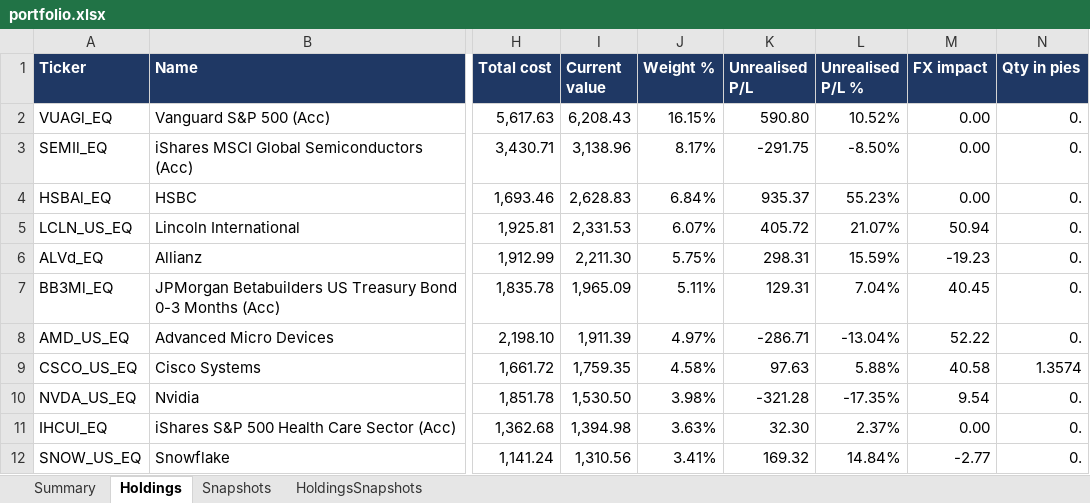
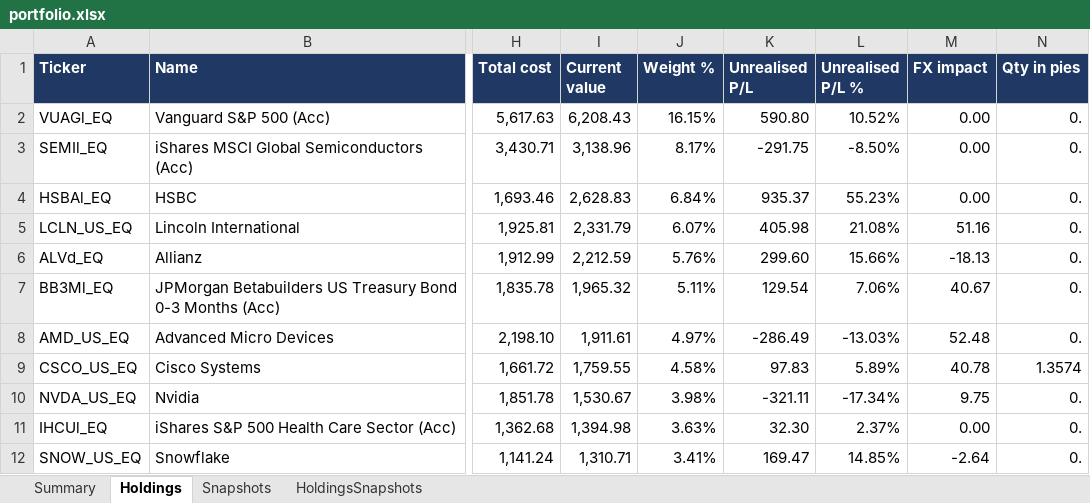
Before and after one commit to hivan04/portfolio-manager, an Excel workbook: portfolio.xlsx, sheet Holdings, drawn as a sheet; only a part is shown, gaps mark what is left out; values as stored, in another font and other column widths than the file's, no borders; the diff covers the shown part only; the diff names each change by its address in the sheet, - before the commit and + after, or states it on an @@ line.

```diff
--- a/portfolio.xlsx (sheet Holdings)
+++ b/portfolio.xlsx (sheet Holdings)
-I5 (Current value): 2,331.53
+I5 (Current value): 2,331.79
-K5 (Unrealised P/L): 405.72
+K5 (Unrealised P/L): 405.98
-L5 (Unrealised P/L %): 21.07%
+L5 (Unrealised P/L %): 21.08%
-M5 (FX impact): 50.94
+M5 (FX impact): 51.16
-I6 (Current value): 2,211.30
+I6 (Current value): 2,212.59
-J6 (Weight %): 5.75%
+J6 (Weight %): 5.76%
-K6 (Unrealised P/L): 298.31
+K6 (Unrealised P/L): 299.60
-L6 (Unrealised P/L %): 15.59%
+L6 (Unrealised P/L %): 15.66%
-M6 (FX impact): -19.23
+M6 (FX impact): -18.13
-I7 (Current value): 1,965.09
+I7 (Current value): 1,965.32
-K7 (Unrealised P/L): 129.31
+K7 (Unrealised P/L): 129.54
-L7 (Unrealised P/L %): 7.04%
+L7 (Unrealised P/L %): 7.06%
-M7 (FX impact): 40.45
+M7 (FX impact): 40.67
-I8 (Current value): 1,911.39
+I8 (Current value): 1,911.61
-K8 (Unrealised P/L): -286.71
+K8 (Unrealised P/L): -286.49
-L8 (Unrealised P/L %): -13.04%
+L8 (Unrealised P/L %): -13.03%
-M8 (FX impact): 52.22
+M8 (FX impact): 52.48
-I9 (Current value): 1,759.35
+I9 (Current value): 1,759.55
-K9 (Unrealised P/L): 97.63
+K9 (Unrealised P/L): 97.83
-L9 (Unrealised P/L %): 5.88%
+L9 (Unrealised P/L %): 5.89%
-M9 (FX impact): 40.58
+M9 (FX impact): 40.78
-I10 (Current value): 1,530.50
+I10 (Current value): 1,530.67
-K10 (Unrealised P/L): -321.28
+K10 (Unrealised P/L): -321.11
-L10 (Unrealised P/L %): -17.35%
+L10 (Unrealised P/L %): -17.34%
-M10 (FX impact): 9.54
+M10 (FX impact): 9.75
-I12 (Current value): 1,310.56
+I12 (Current value): 1,310.71
-K12 (Unrealised P/L): 169.32
+K12 (Unrealised P/L): 169.47
-L12 (Unrealised P/L %): 14.84%
+L12 (Unrealised P/L %): 14.85%
-M12 (FX impact): -2.77
+M12 (FX impact): -2.64
```
Also changed, not shown: 215 edited cells elsewhere in this sheet, sheet HoldingsSnapshots, sheet Snapshots, sheet Summary, 2 other files.
